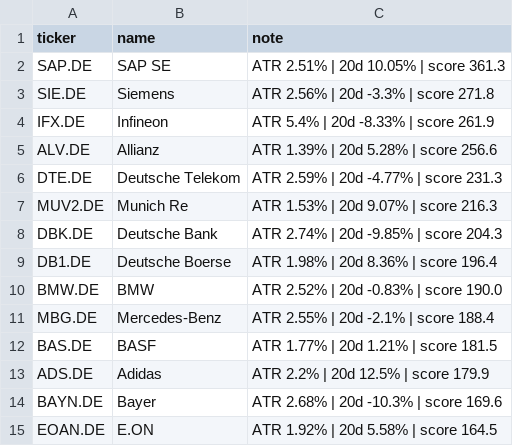
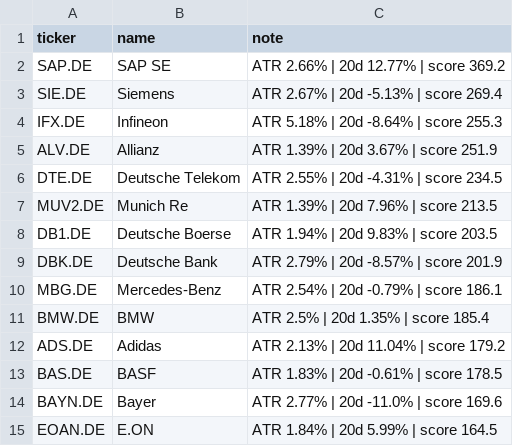
Before and after one commit to amaccountant/swing-agent, a CSV file: watchlist.csv, drawn as a sheet.

```diff
--- a/watchlist.csv
+++ b/watchlist.csv
@@ -1,15 +1,15 @@
 ticker,name,note
-SAP.DE,SAP SE,ATR 2.51% | 20d 10.05% | score 361.3
-SIE.DE,Siemens,ATR 2.56% | 20d -3.3% | score 271.8
-IFX.DE,Infineon,ATR 5.4% | 20d -8.33% | score 261.9
-ALV.DE,Allianz,ATR 1.39% | 20d 5.28% | score 256.6
-DTE.DE,Deutsche Telekom,ATR 2.59% | 20d -4.77% | score 231.3
-MUV2.DE,Munich Re,ATR 1.53% | 20d 9.07% | score 216.3
-DBK.DE,Deutsche Bank,ATR 2.74% | 20d -9.85% | score 204.3
-DB1.DE,Deutsche Boerse,ATR 1.98% | 20d 8.36% | score 196.4
-BMW.DE,BMW,ATR 2.52% | 20d -0.83% | score 190.0
-MBG.DE,Mercedes-Benz,ATR 2.55% | 20d -2.1% | score 188.4
-BAS.DE,BASF,ATR 1.77% | 20d 1.21% | score 181.5
-ADS.DE,Adidas,ATR 2.2% | 20d 12.5% | score 179.9
-BAYN.DE,Bayer,ATR 2.68% | 20d -10.3% | score 169.6
-EOAN.DE,E.ON,ATR 1.92% | 20d 5.58% | score 164.5
+SAP.DE,SAP SE,ATR 2.66% | 20d 12.77% | score 369.2
+SIE.DE,Siemens,ATR 2.67% | 20d -5.13% | score 269.4
+IFX.DE,Infineon,ATR 5.18% | 20d -8.64% | score 255.3
+ALV.DE,Allianz,ATR 1.39% | 20d 3.67% | score 251.9
+DTE.DE,Deutsche Telekom,ATR 2.55% | 20d -4.31% | score 234.5
+MUV2.DE,Munich Re,ATR 1.39% | 20d 7.96% | score 213.5
+DB1.DE,Deutsche Boerse,ATR 1.94% | 20d 9.83% | score 203.5
+DBK.DE,Deutsche Bank,ATR 2.79% | 20d -8.57% | score 201.9
+MBG.DE,Mercedes-Benz,ATR 2.54% | 20d -0.79% | score 186.1
+BMW.DE,BMW,ATR 2.5% | 20d 1.35% | score 185.4
+ADS.DE,Adidas,ATR 2.13% | 20d 11.04% | score 179.2
+BAS.DE,BASF,ATR 1.83% | 20d -0.61% | score 178.5
+BAYN.DE,Bayer,ATR 2.77% | 20d -11.0% | score 169.6
+EOAN.DE,E.ON,ATR 1.84% | 20d 5.99% | score 164.5
```
Also changed, not shown: 3 other files.
